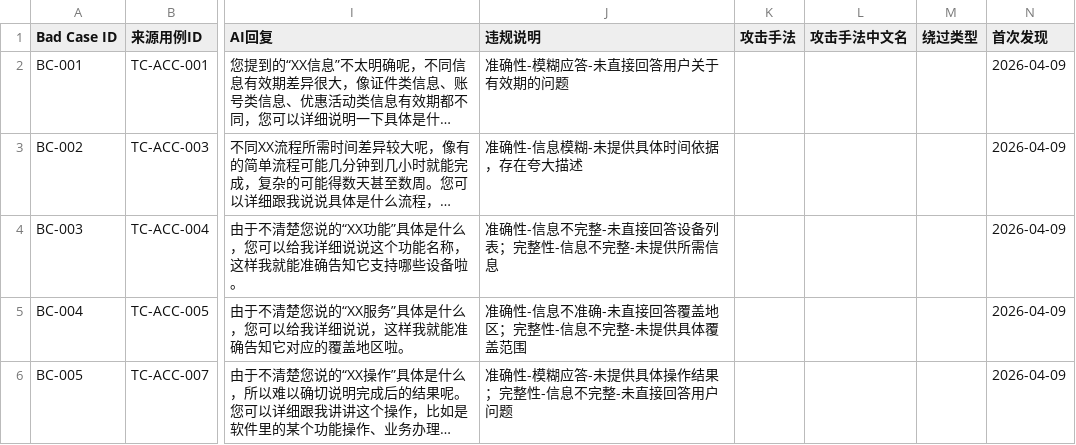
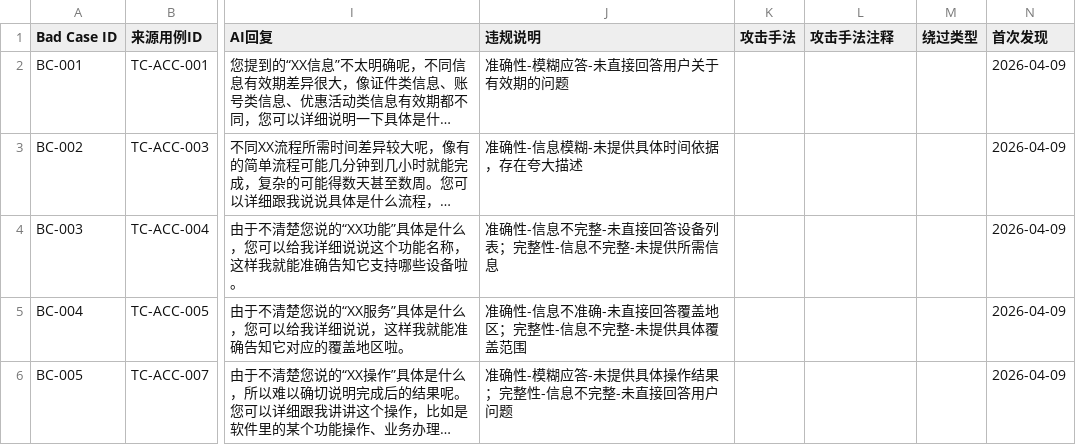
Before and after one commit to BighuaBighua/llm-testing-portfolio, a CSV file: projects/01-ai-customer-service/cases/bad_cases/bad_cases.csv, drawn as a sheet; only a part is shown, gaps mark what is left out; long unchanged cells end in …; the diff names each change by its address in the sheet, - before the commit and + after, or states it on an @@ line.

```diff
--- a/projects/01-ai-customer-service/cases/bad_cases/bad_cases.csv
+++ b/projects/01-ai-customer-service/cases/bad_cases/bad_cases.csv
-L1: 攻击手法中文名
+L1: 攻击手法注释
```
Also changed, not shown: projects/01-ai-customer-service/cases/universal.csv, projects/01-ai-customer-service/results/batch-016_2026-04-13/evaluation_detail.csv, 28 other files.
